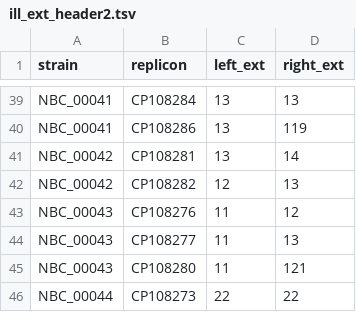
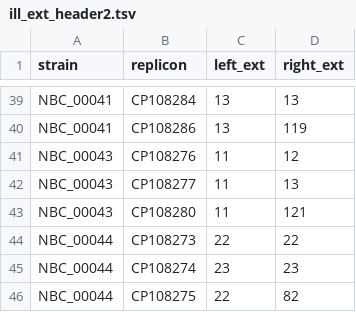
Before and after one commit to dalofa/telomore_paper, a TSV file: fig1_telomore_performance/ill_ext_header2.tsv, drawn as a sheet; only a part is shown, gaps mark what is left out; the shorter side is filled out with more unchanged rows; the diff names each change by its address in the sheet, - before the commit and + after, or states it on an @@ line.

```diff
--- a/fig1_telomore_performance/ill_ext_header2.tsv
+++ b/fig1_telomore_performance/ill_ext_header2.tsv
-row 41: NBC_00042 | CP108281 | 13 | 14
-row 42: NBC_00042 | CP108282 | 12 | 13
```
Also changed, not shown: fig1_telomore_performance/NP_ext_header2.tsv, fig1_telomore_performance/comb_NP_and_ill2.tsv.
